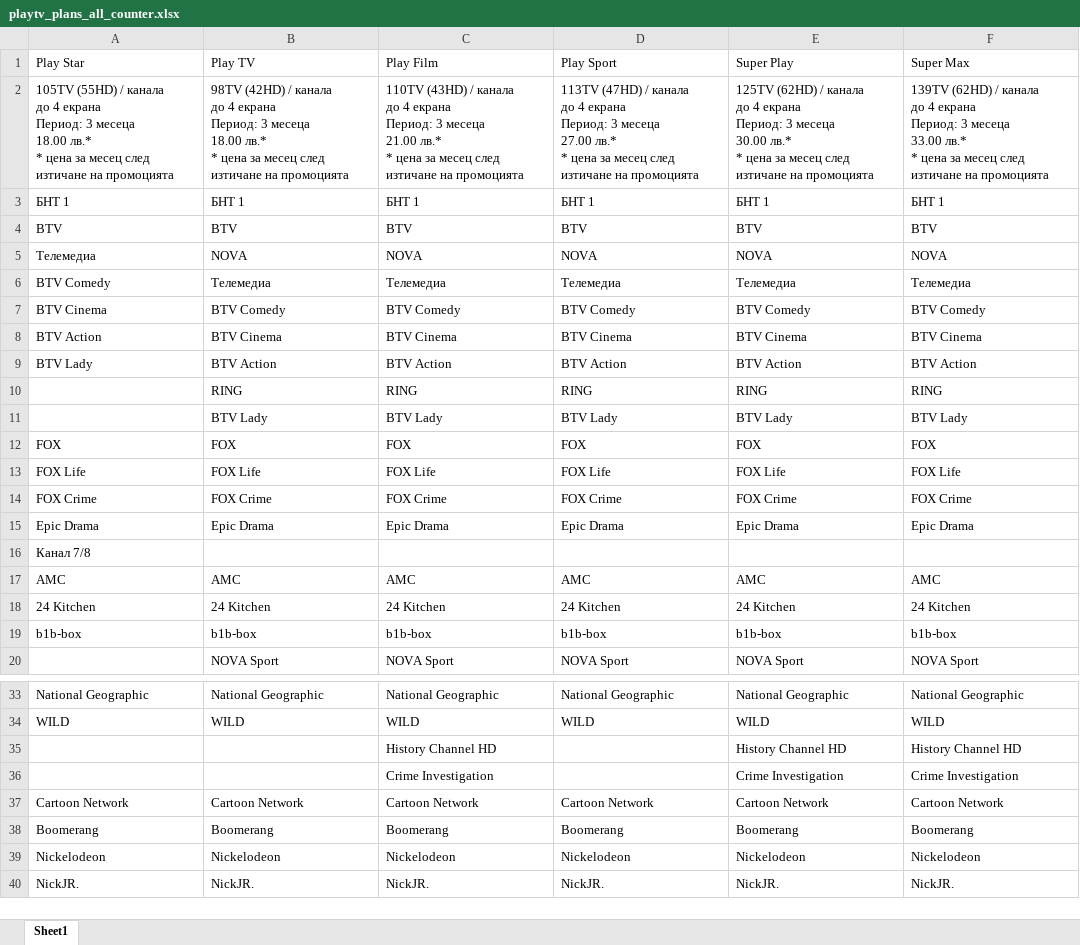
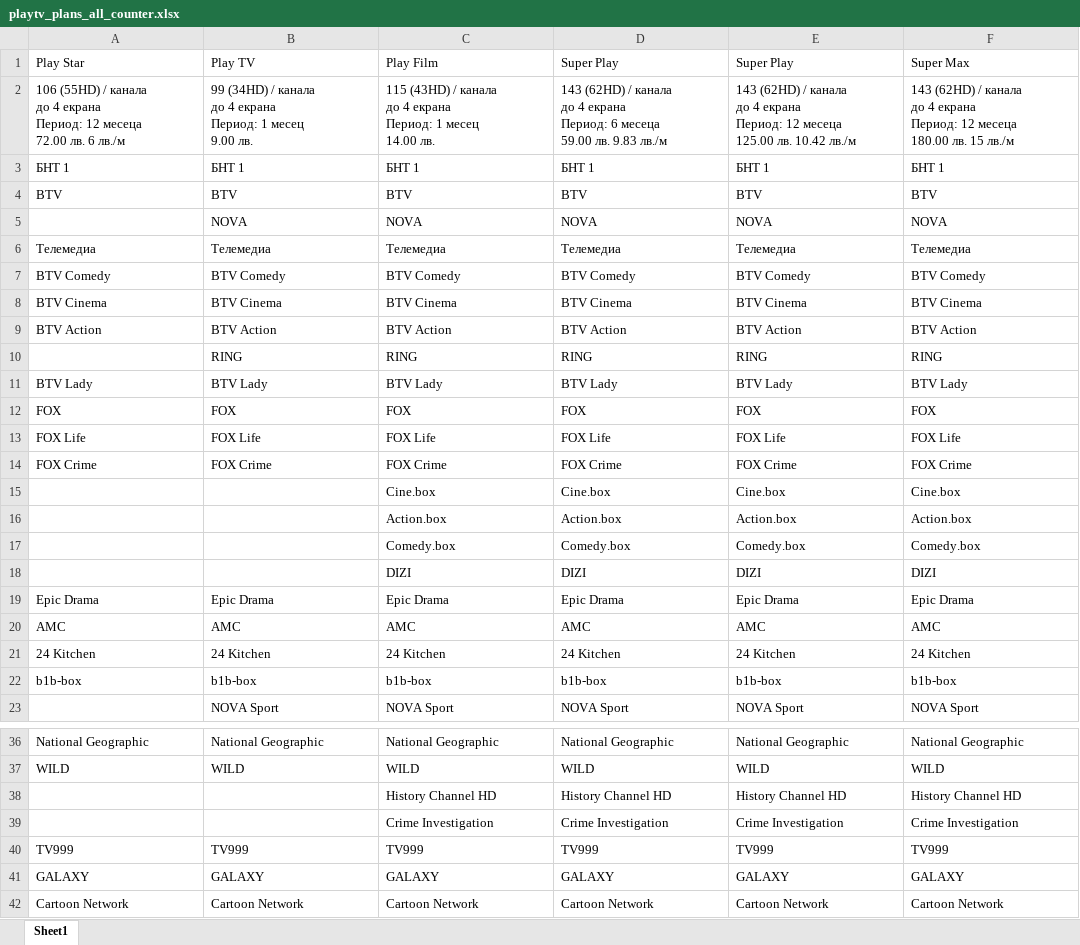
Before and after one commit to MitkoDG/playtv-compare-plans, an Excel workbook: excel_files/playtv_plans_all_counter.xlsx, sheet Sheet1, drawn as a sheet; only a part is shown, gaps mark what is left out; the shorter side is filled out with more unchanged rows; values as stored, in another font and other column widths than the file's, no borders; conditional formats not drawn; removed rows and columns are numbered as before the commit, all else as after; ↵ is a line break in a cell; the diff covers the shown part only; the diff names each change by its address in the sheet, - before the commit and + after, or states it on an @@ line.

```diff
--- a/excel_files/playtv_plans_all_counter.xlsx (sheet Sheet1)
+++ b/excel_files/playtv_plans_all_counter.xlsx (sheet Sheet1)
-D1: Play Sport
+D1: Super Play
-row 2: 105TV (55HD) / канала ↵ до 4 екрана ↵ Период: 3 месецa ↵ 18.00 лв.* ↵ * цена за месец след изтичане на промоцията | 98TV (42HD) / канала ↵ до 4 екрана ↵ Период: 3 месецa ↵ 18.00 лв.* ↵ * цена за месец след изтичане на промоцията | 110TV (43HD) / канала ↵ до 4 екрана ↵ Период: 3 месеца ↵ 21.00 лв.* ↵ * цена за месец след изтичане на промоцията | 113TV (47HD) / канала ↵ до 4 екрана ↵ Период: 3 месеца ↵ 27.00 лв.* ↵ * цена за месец след изтичане на промоцията | 125TV (62HD) / канала ↵ до 4 екрана ↵ Период: 3 месеца ↵ 30.00 лв.* ↵ * цена за месец след изтичане на промоцията | 139TV (62HD) / канала ↵ до 4 екранa ↵ Период: 3 месеца ↵ 33.00 лв.* ↵ * цена за месец след изтичане на промоцията
+row 2: 106 (55HD) / канала ↵ до 4 екрана ↵ Период: 12 месеца ↵ 72.00 лв. 6 лв./м | 99 (34HD) / канала ↵ до 4 екрана ↵ Период: 1 месец ↵ 9.00 лв. | 115 (43HD) / канала ↵ до 4 екрана ↵ Период: 1 месец ↵ 14.00 лв. | 143 (62HD) / канала ↵ до 4 екрана ↵ Период: 6 месеца ↵ 59.00 лв. 9.83 лв./м | 143 (62HD) / канала ↵ до 4 екрана ↵ Период: 12 месеца ↵ 125.00 лв. 10.42 лв./м | 143 (62HD) / канала ↵ до 4 екрана ↵ Период: 12 месеца ↵ 180.00 лв. 15 лв./м
-A5 (Play Star): Телемедиа
+A5 (Play Star): (empty)
-A6 (Play Star): BTV Comedy
+A6 (Play Star): Телемедиа
-A7 (Play Star): BTV Cinema
+A7 (Play Star): BTV Comedy
-A8 (Play Star): BTV Action
+A8 (Play Star): BTV Cinema
-A9 (Play Star): BTV Lady
+A9 (Play Star): BTV Action
-A11 (Play Star): (empty)
+A11 (Play Star): BTV Lady
+row 15:  |  | Cine.box | Cine.box | Cine.box | Cine.box
+row 16:  |  | Action.box | Action.box | Action.box | Action.box
+row 17:  |  | Comedy.box | Comedy.box | Comedy.box | Comedy.box
+row 18:  |  | DIZI | DIZI | DIZI | DIZI
-row 16: Канал 7/8
-D38 (Super Play): (empty)
+D38 (Super Play): History Channel HD
-D39 (Super Play): (empty)
+D39 (Super Play): Crime Investigation
+row 40: TV999 | TV999 | TV999 | TV999 | TV999 | TV999
+row 41: GALAXY | GALAXY | GALAXY | GALAXY | GALAXY | GALAXY
```
Also changed, not shown: 2 added rows, 4 removed rows and 45 edited cells elsewhere in this sheet, excel_files/playtv_plans_all.xlsx, 3 other files.
